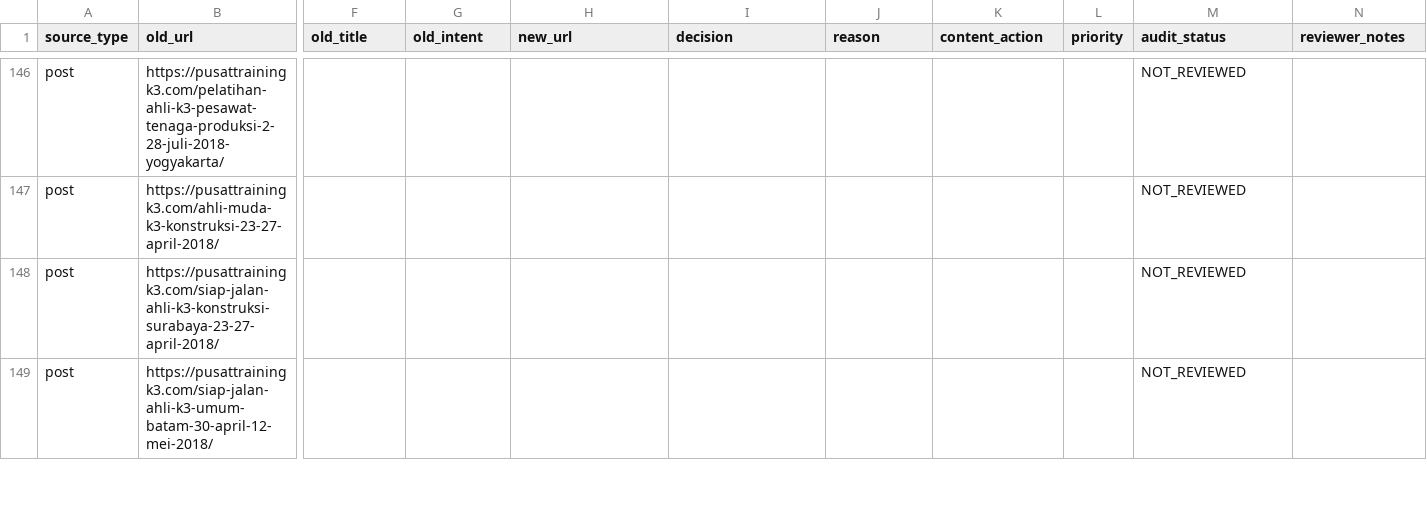
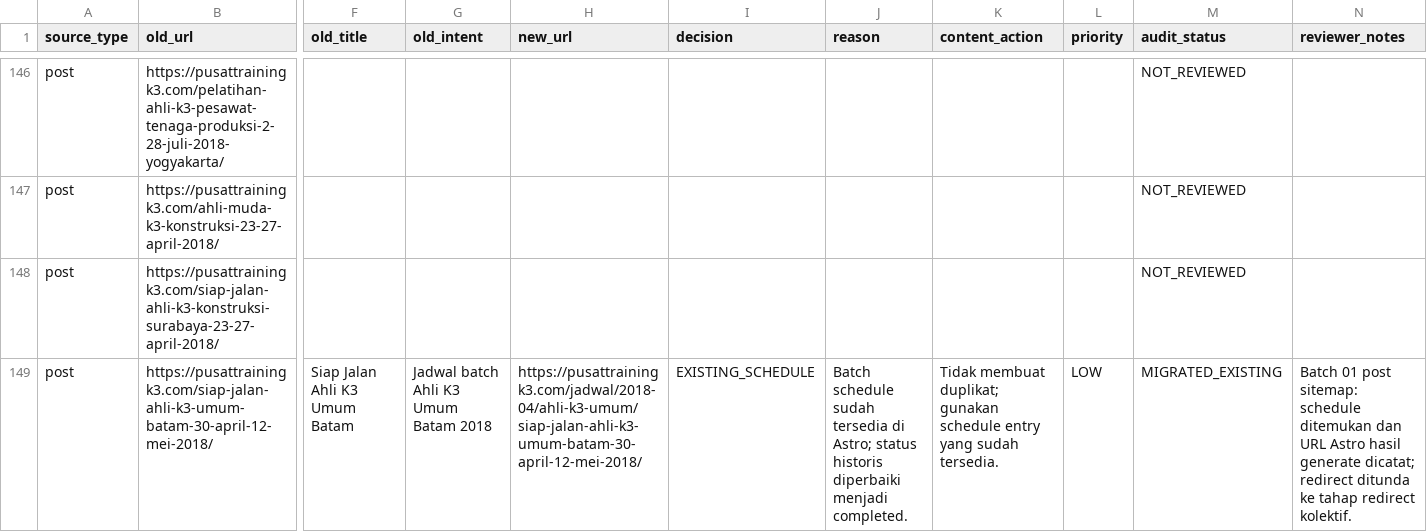
Before and after one commit to arisciwek/pusattraining, a CSV file: docs/MASTER-LEGACY-URL-MAPPING.csv, drawn as a sheet; only a part is shown, gaps mark what is left out; the diff covers the shown part only; the diff names each change by its address in the sheet, - before the commit and + after, or states it on an @@ line.

Commit message:
migration: audit post batch 01 MASTER-LEGACY-URL-MAPPING.csv

```diff
--- a/docs/MASTER-LEGACY-URL-MAPPING.csv
+++ b/docs/MASTER-LEGACY-URL-MAPPING.csv
-F149 (old_title): (empty)
+F149 (old_title): Siap Jalan Ahli K3 Umum Batam
-G149 (old_intent): (empty)
+G149 (old_intent): Jadwal batch Ahli K3 Umum Batam 2018
-H149 (new_url): (empty)
+H149 (new_url): https://pusattrainingk3.com/jadwal/2018-04/ahli-k3-umum/siap-jalan-ahli-k3-umum-batam-30-april-12-mei-2018/
-I149 (decision): (empty)
+I149 (decision): EXISTING_SCHEDULE
-J149 (reason): (empty)
+J149 (reason): Batch schedule sudah tersedia di Astro; status historis diperbaiki menjadi completed.
-K149 (content_action): (empty)
+K149 (content_action): Tidak membuat duplikat; gunakan schedule entry yang sudah tersedia.
-L149 (priority): (empty)
+L149 (priority): LOW
-M149 (audit_status): NOT_REVIEWED
+M149 (audit_status): MIGRATED_EXISTING
-N149 (reviewer_notes): (empty)
+N149 (reviewer_notes): Batch 01 post sitemap: schedule ditemukan dan URL Astro hasil generate dicatat; redirect ditunda ke tahap redirect kolektif.
```
Also changed, not shown: 18 edited cells elsewhere in this file.
